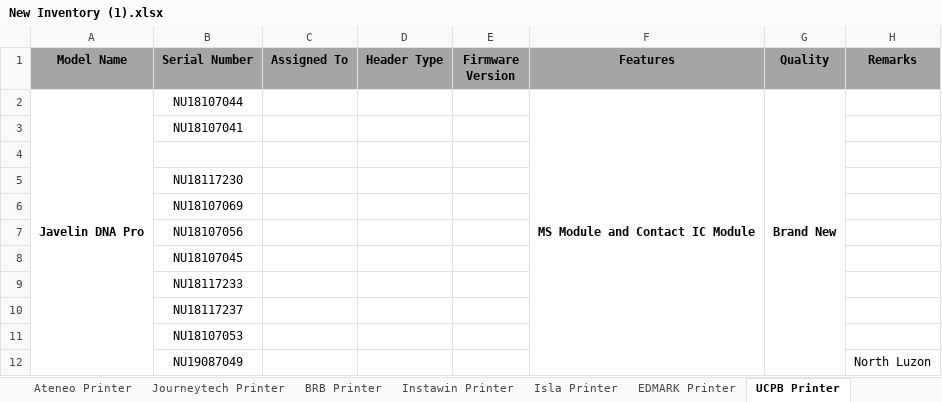
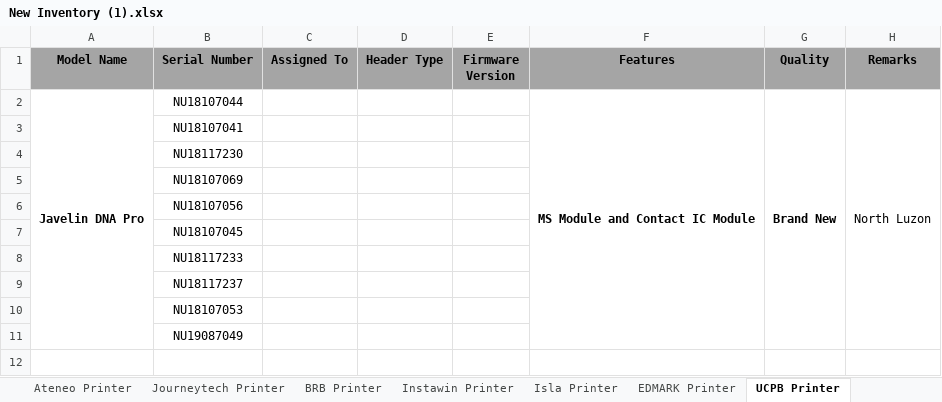
Before and after one commit to Mik-Arvin-Repo/Inventory, an Excel workbook: New Inventory (1).xlsx, sheet UCPB Printer, drawn as a sheet; values as stored, in another font and other column widths than the file's, no borders; removed rows and columns are numbered as before the commit, all else as after; the diff names each change by its address in the sheet, - before the commit and + after, or states it on an @@ line.

```diff
--- a/New Inventory (1).xlsx (sheet UCPB Printer)
+++ b/New Inventory (1).xlsx (sheet UCPB Printer)
-H2 (Remarks): (empty)
+H2 (Remarks): North Luzon
+H2:H11 merged
-row 4: (empty)
-H11 (Remarks): North Luzon
+H11 (Remarks): (empty)
```
Also changed, not shown: sheet BOHOL Printer.
